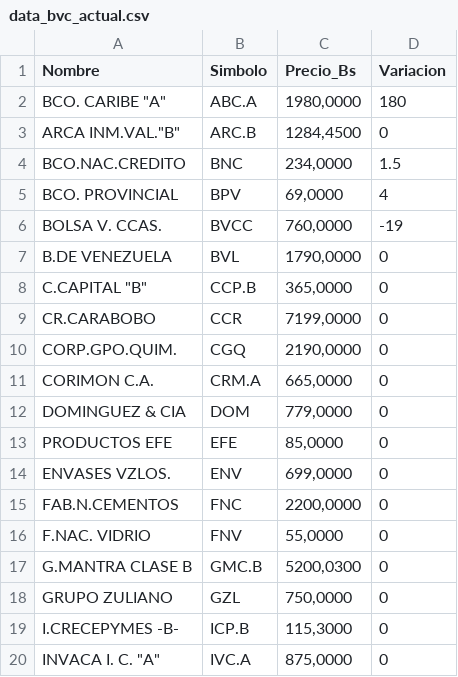
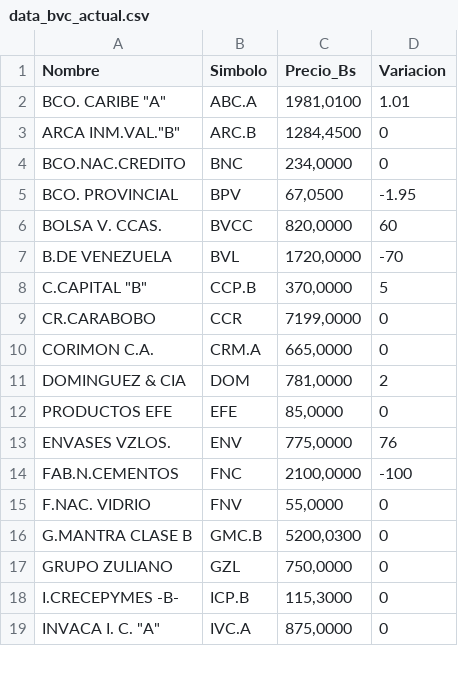
Before and after one commit to JoseAlirioCardoza/BVC, a CSV file: data_bvc_actual.csv, drawn as a sheet; only a part is shown; the diff covers the shown part only.

```diff
--- a/data_bvc_actual.csv
+++ b/data_bvc_actual.csv
@@ -1,16 +1,15 @@
 Nombre,Simbolo,Precio_Bs,Variacion
-"BCO. CARIBE ""A""",ABC.A,"1980,0000",180
+"BCO. CARIBE ""A""",ABC.A,"1981,0100",1.01
 "ARCA INM.VAL.""B""",ARC.B,"1284,4500",0
-BCO.NAC.CREDITO,BNC,"234,0000",1.5
-BCO. PROVINCIAL,BPV,"69,0000",4
-BOLSA V. CCAS.,BVCC,"760,0000",-19
-B.DE VENEZUELA,BVL,"1790,0000",0
-"C.CAPITAL ""B""",CCP.B,"365,0000",0
+BCO.NAC.CREDITO,BNC,"234,0000",0
+BCO. PROVINCIAL,BPV,"67,0500",-1.95
+BOLSA V. CCAS.,BVCC,"820,0000",60
+B.DE VENEZUELA,BVL,"1720,0000",-70
+"C.CAPITAL ""B""",CCP.B,"370,0000",5
 CR.CARABOBO,CCR,"7199,0000",0
-CORP.GPO.QUIM.,CGQ,"2190,0000",0
 CORIMON C.A.,CRM.A,"665,0000",0
-DOMINGUEZ & CIA,DOM,"779,0000",0
+DOMINGUEZ & CIA,DOM,"781,0000",2
 PRODUCTOS EFE,EFE,"85,0000",0
-ENVASES VZLOS.,ENV,"699,0000",0
-FAB.N.CEMENTOS,FNC,"2200,0000",0
+ENVASES VZLOS.,ENV,"775,0000",76
+FAB.N.CEMENTOS,FNC,"2100,0000",-100
 F.NAC. VIDRIO,FNV,"55,0000",0
```
Also changed, not shown: 19 edited cells elsewhere in this file.
